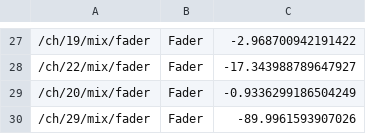
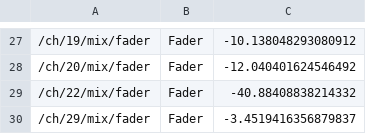
Before and after one commit to DahVincis/AudioPilot, a CSV file: misc/db_values.csv, drawn as a sheet; only a part is shown, gaps mark what is left out; removed rows and columns are numbered as before the commit, all else as after; the diff covers the shown part only; the diff names each change by its address in the sheet, - before the commit and + after, or states it on an @@ line.

```diff
--- a/misc/db_values.csv
+++ b/misc/db_values.csv
-C27: -2.968700942191422
+C27: -10.138048293080912
-row 28: /ch/22/mix/fader | Fader | -17.343988789647927
-C28: -0.9336299186504249
+C28: -12.040401624546492
+row 29: /ch/22/mix/fader | Fader | -40.88408838214332
-C30: -89.9961593907026
+C30: -3.4519416356879837
```
Also changed, not shown: 3 added rows, 3 removed rows and 26 edited cells elsewhere in this file, 3 other files.
